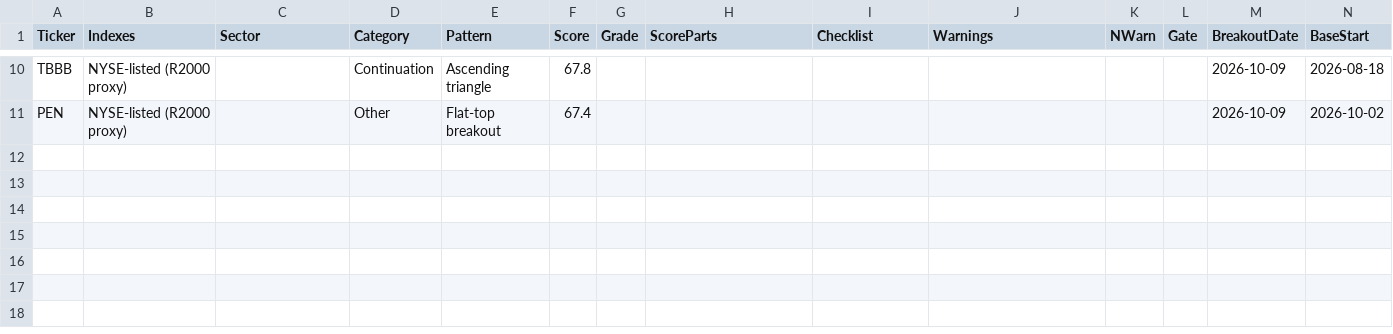
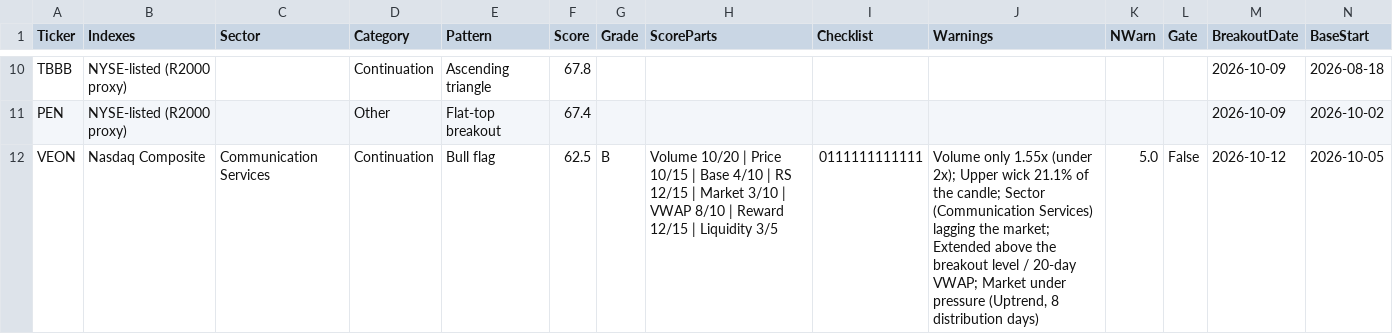
Before and after one commit to becharamezannar-eng/breakout-scanner, a CSV file: reports/tracker.csv, drawn as a sheet; only a part is shown, gaps mark what is left out; rows hold the shown columns only; the diff names each change by its address in the sheet, - before the commit and + after, or states it on an @@ line.

```diff
--- a/reports/tracker.csv
+++ b/reports/tracker.csv
+row 12: VEON | Nasdaq Composite | Communication Services | Continuation | Bull flag | 62.5 | B | Volume 10/20 | Price 10/15 | Base 4/10 | RS 12/15 | Market 3/10 | VWAP 8/10 | Reward 12/15 | Liquidity 3/5 | 0111111111111 | Volume only 1.55x (under 2x); Upper wick 21.1% of the candle; Sector (Communication Services) lagging the market; Extended above the breakout level / 20-day VWAP; Market under pressure (Uptrend, 8 distribution days) | 5.0 | False | 2026-10-12 | 2026-10-05
```
Also changed, not shown: reports/breakouts_2026-10-13.csv, 1 other file.
